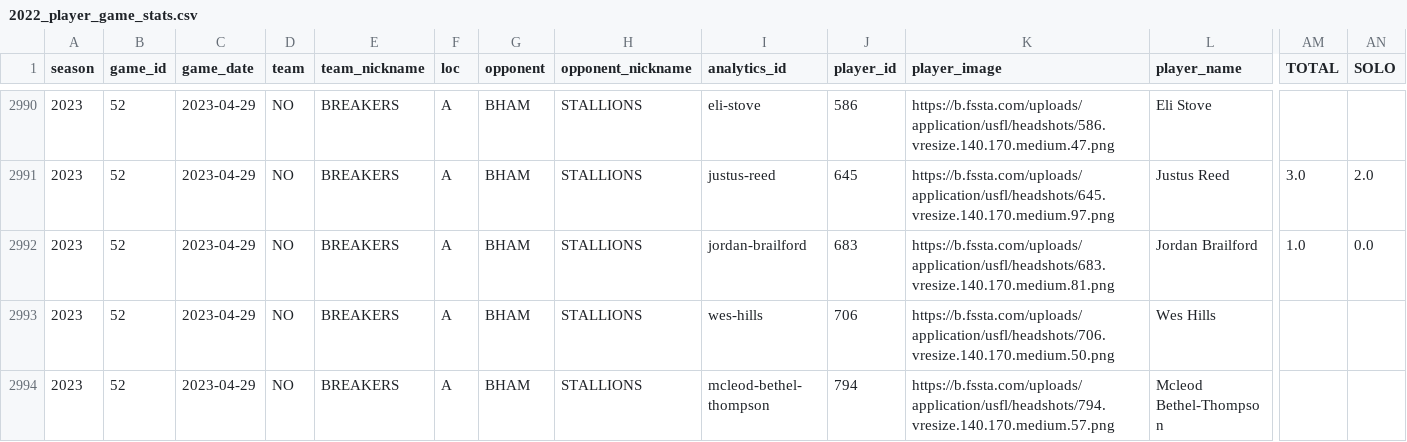
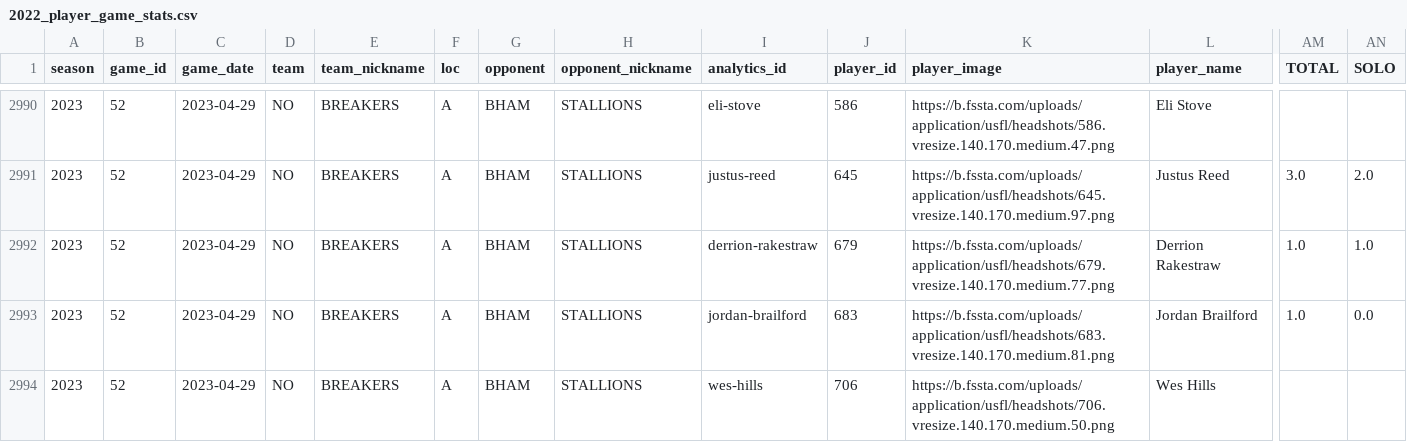
Before and after one commit to armstjc/usfl-2022-data-repository, a CSV file: player_stats/game_stats/2022_player_game_stats.csv, drawn as a sheet; only a part is shown, gaps mark what is left out; the shorter side is filled out with more unchanged rows; rows hold the shown columns only; the diff names each change by its address in the sheet, - before the commit and + after, or states it on an @@ line.

```diff
--- a/player_stats/game_stats/2022_player_game_stats.csv
+++ b/player_stats/game_stats/2022_player_game_stats.csv
+row 2992: 2023 | 52 | 2023-04-29 | NO | BREAKERS | A | BHAM | STALLIONS | derrion-rakestraw | 679 | https://b.fssta.com/uploads/application/usfl/headshots/679.vresize.140.170.medium.77.png | Derrion Rakestraw | 1.0 | 1.0
```
Also changed, not shown: player_stats/game_stats/2023_player_game_stats.csv, player_stats/season_stats/csv/2023_player_season_stats.csv, 25 other files.
